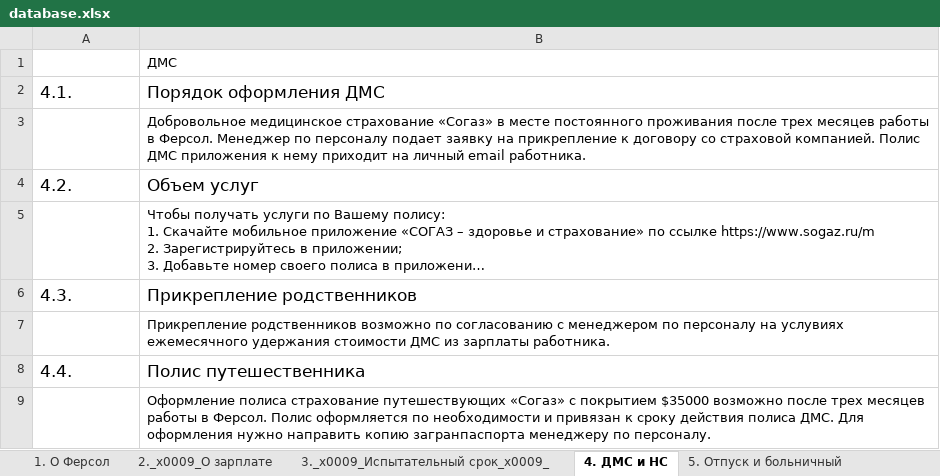
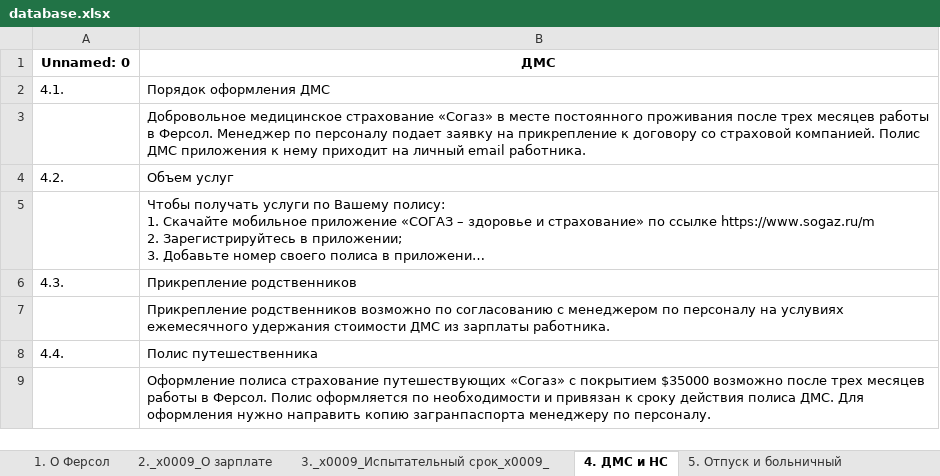
Before and after one commit to newnalexandrova31-ux/hr-bot-fersol, an Excel workbook: database.xlsx, sheet 4. ДМС и НС, drawn as a sheet; long unchanged cells end in …; values as stored, in another font and other column widths than the file's, no borders; the diff names each change by its address in the sheet, - before the commit and + after, or states it on an @@ line.

```diff
--- a/database.xlsx (sheet 4. ДМС и НС)
+++ b/database.xlsx (sheet 4. ДМС и НС)
-A1: (empty)
+A1: Unnamed: 0
@@ B1 bold: off → on, alignment: left → center @@
@@ A2:B2 text size: smaller @@
@@ A4:B4 text size: smaller @@
@@ A6:B6 text size: smaller @@
@@ A8:B8 text size: smaller @@
```
Also changed, not shown: sheet 5. Отпуск и больничный, sheet 6. Печать документов, sheet 7. Удаленный доступ, sheet 9. Политики и заявления, sheet 8. Как закрыть офис, sheet 2._x0009_О зарплате, 2 more sheets.
